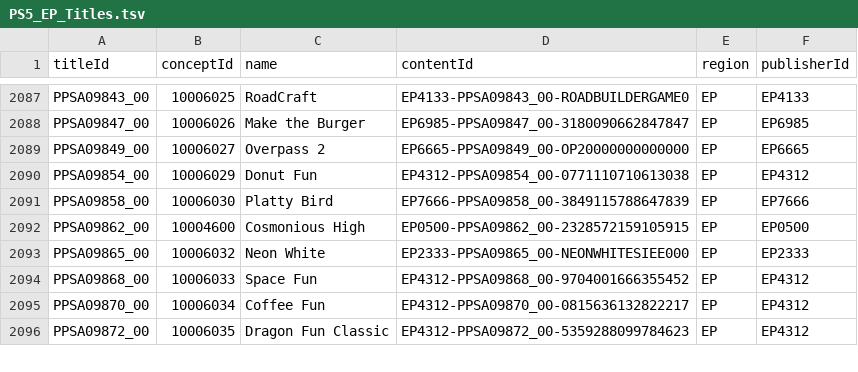
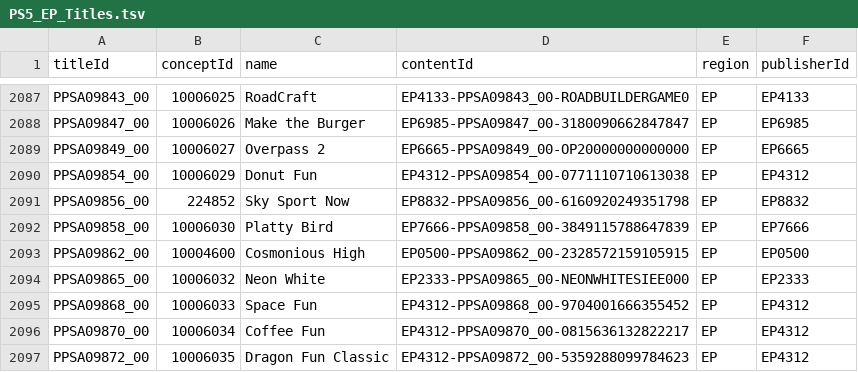
Before and after one commit to andshrew/PlayStation-Titles, a TSV file: Region/Europe/PS5_EP_Titles.tsv, drawn as a sheet; only a part is shown, gaps mark what is left out; the diff names each change by its address in the sheet, - before the commit and + after, or states it on an @@ line.

```diff
--- a/Region/Europe/PS5_EP_Titles.tsv
+++ b/Region/Europe/PS5_EP_Titles.tsv
+row 2091: PPSA09856_00 | 224852 | Sky Sport Now | EP8832-PPSA09856_00-6160920249351798 | EP | EP8832
```
Also changed, not shown: Misc/PS4_Unique_Concept.tsv, Region/Europe/PS5_EP_Titles_by_Concept.tsv, 19 other files.
